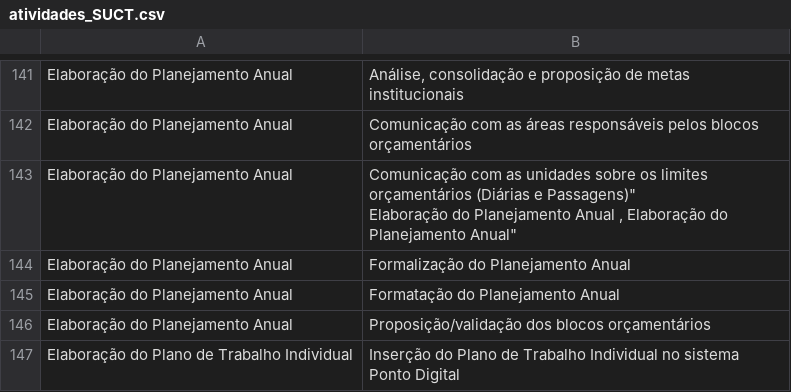
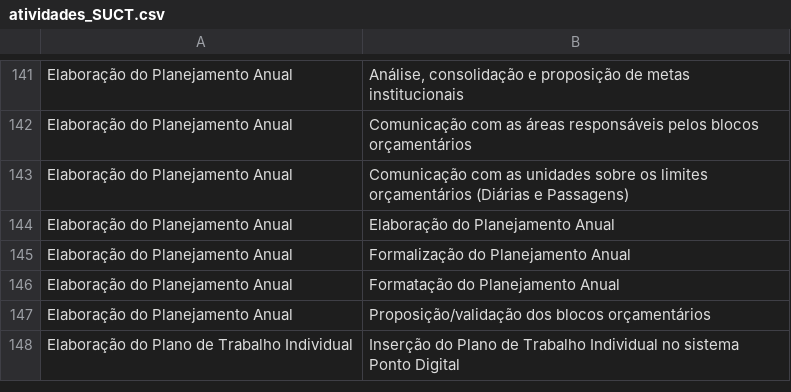
Before and after one commit to transparencia-mg/handbook, a CSV file: docs/fluxos_trabalho/atividades_SUCT.csv, drawn as a sheet; only a part is shown, gaps mark what is left out; ↵ is a line break in a cell; the diff names each change by its address in the sheet, - before the commit and + after, or states it on an @@ line.

Commit message:
retira espaços após aspas segunda coluna

```diff
--- a/docs/fluxos_trabalho/atividades_SUCT.csv
+++ b/docs/fluxos_trabalho/atividades_SUCT.csv
-B143: …(Diárias e Passagens)" ↵ Elaboração do Planejamento Anual , Elaboração do Planejamento Anual"
+B143: …(Diárias e Passagens)
+row 144: Elaboração do Planejamento Anual | Elaboração do Planejamento Anual
```
